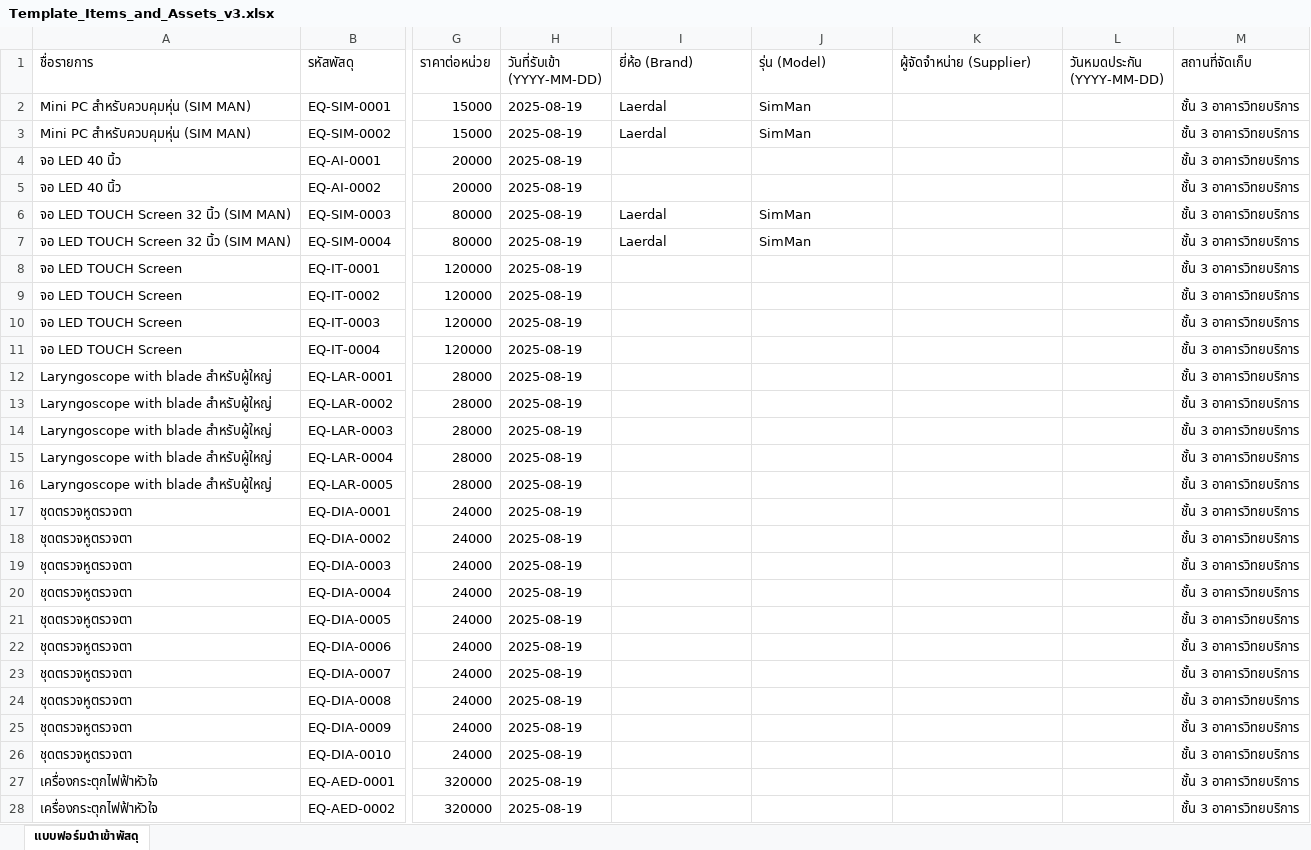
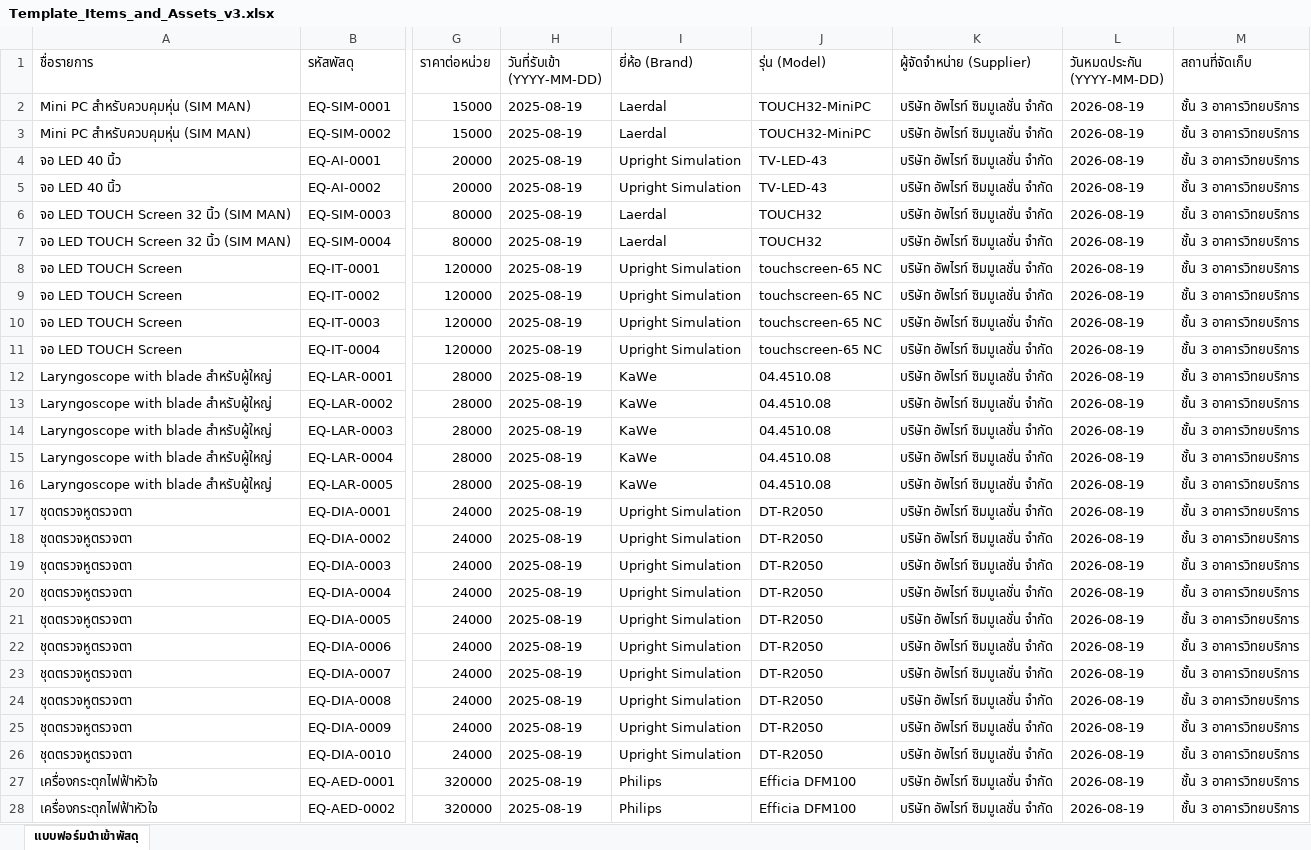
Before and after one commit to natthakul-kk/nursing-lab-system, an Excel workbook: ข้อมูลครุภัณฑ์/Template_Items_and_Assets_v3.xlsx, sheet แบบฟอร์มนำเข้าพัสดุ, drawn as a sheet; only a part is shown, gaps mark what is left out; values as stored, in another font and other column widths than the file's, no borders; the diff covers the shown part only; the diff names each change by its address in the sheet, - before the commit and + after, or states it on an @@ line.

Commit message:
feat(inventory): populate brand, model, supplier, warranty from ERP data into excel and live database

```diff
--- a/ข้อมูลครุภัณฑ์/Template_Items_and_Assets_v3.xlsx (sheet แบบฟอร์มนำเข้าพัสดุ)
+++ b/ข้อมูลครุภัณฑ์/Template_Items_and_Assets_v3.xlsx (sheet แบบฟอร์มนำเข้าพัสดุ)
-J2:J3 (รุ่น (Model)): SimMan
+J2:J3 (รุ่น (Model)): TOUCH32-MiniPC
-K2:K28 (ผู้จัดจำหน่าย (Supplier)): (empty)
+K2:K28 (ผู้จัดจำหน่าย (Supplier)): บริษัท อัพไรท์ ซิมมูเลชั่น จำกัด
-L2:L28 (วันหมดประกัน (YYYY-MM-DD)): (empty)
+L2:L28 (วันหมดประกัน (YYYY-MM-DD)): 2026-08-19
-I4:I5 (ยี่ห้อ (Brand)): (empty)
+I4:I5 (ยี่ห้อ (Brand)): Upright Simulation
-J4:J5 (รุ่น (Model)): (empty)
+J4:J5 (รุ่น (Model)): TV-LED-43
-J6:J7 (รุ่น (Model)): SimMan
+J6:J7 (รุ่น (Model)): TOUCH32
-I8:I11 (ยี่ห้อ (Brand)): (empty)
+I8:I11 (ยี่ห้อ (Brand)): Upright Simulation
-J8:J11 (รุ่น (Model)): (empty)
+J8:J11 (รุ่น (Model)): touchscreen-65 NC
-I12:I16 (ยี่ห้อ (Brand)): (empty)
+I12:I16 (ยี่ห้อ (Brand)): KaWe
-J12:J16 (รุ่น (Model)): (empty)
+J12:J16 (รุ่น (Model)): 04.4510.08
-I17:I26 (ยี่ห้อ (Brand)): (empty)
+I17:I26 (ยี่ห้อ (Brand)): Upright Simulation
-J17:J26 (รุ่น (Model)): (empty)
+J17:J26 (รุ่น (Model)): DT-R2050
-I27:I28 (ยี่ห้อ (Brand)): (empty)
+I27:I28 (ยี่ห้อ (Brand)): Philips
-J27:J28 (รุ่น (Model)): (empty)
+J27:J28 (รุ่น (Model)): Efficia DFM100
```
Also changed, not shown: 1376 edited cells elsewhere in this sheet, 1 other file.
